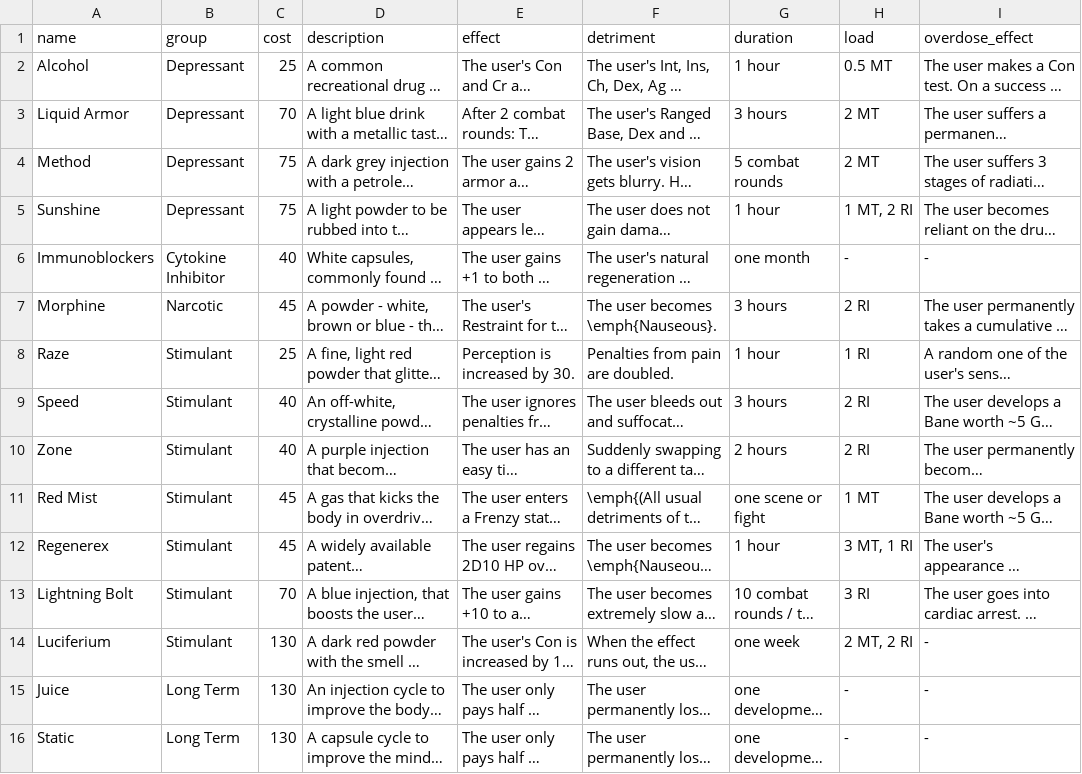
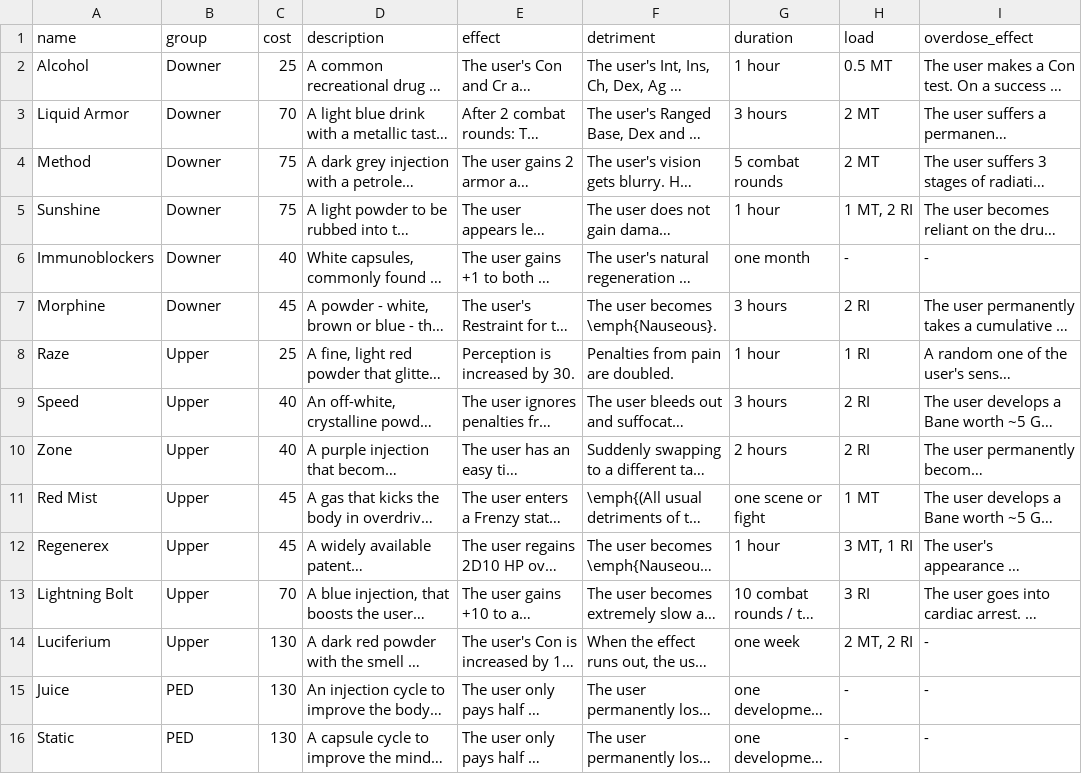
Before and after one commit to lHeidbreder/neon-rules, a CSV file: core-rulebook/equipment/chems.csv, drawn as a sheet; long unchanged cells end in …; the diff names each change by its address in the sheet, - before the commit and + after, or states it on an @@ line.

```diff
--- a/core-rulebook/equipment/chems.csv
+++ b/core-rulebook/equipment/chems.csv
-B2:B5 (group): Depressant
+B2:B5 (group): Downer
-B6 (group): Cytokine Inhibitor
+B6 (group): Downer
-B7 (group): Narcotic
+B7 (group): Downer
-B8:B14 (group): Stimulant
+B8:B14 (group): Upper
-B15:B16 (group): Long Term
+B15:B16 (group): PED
```
Also changed, not shown: 7 other files.
